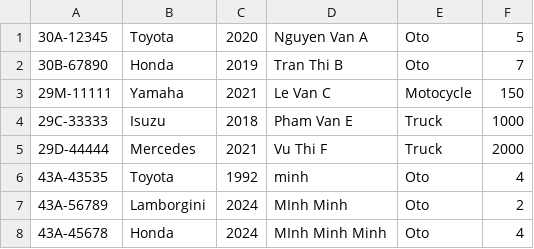
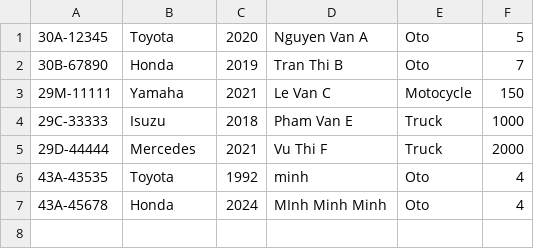
Before and after one commit to Minh18051991/Module_2, a CSV file: src/transport_management/repository/Vehicles.csv, drawn as a sheet; the diff names each change by its address in the sheet, - before the commit and + after, or states it on an @@ line.

```diff
--- a/src/transport_management/repository/Vehicles.csv
+++ b/src/transport_management/repository/Vehicles.csv
-row 7: 43A-56789 | Lamborgini | 2024 | MInh Minh | Oto | 2
```
Also changed, not shown: out/production/Module 2/transport_management/repository/Vehicles.csv, 18 other files.
